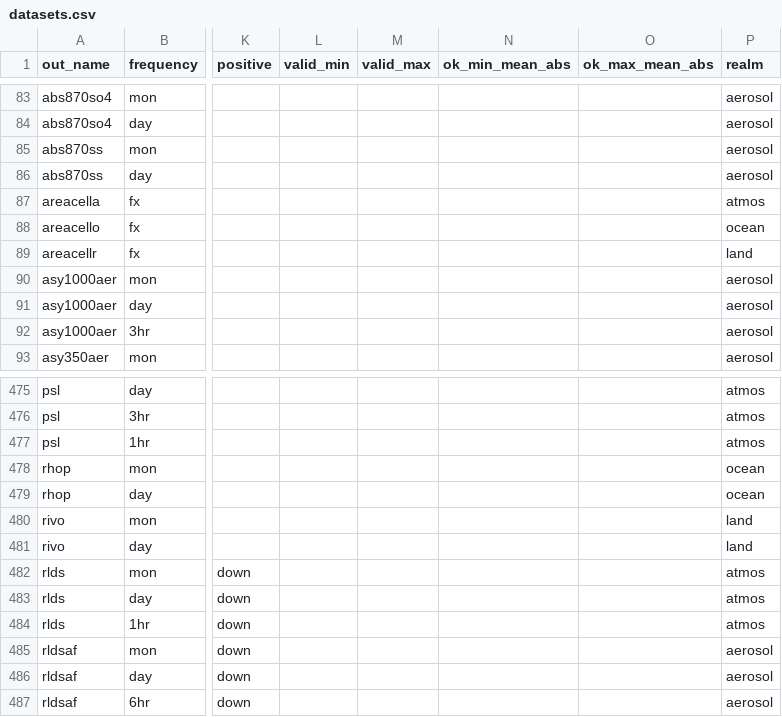
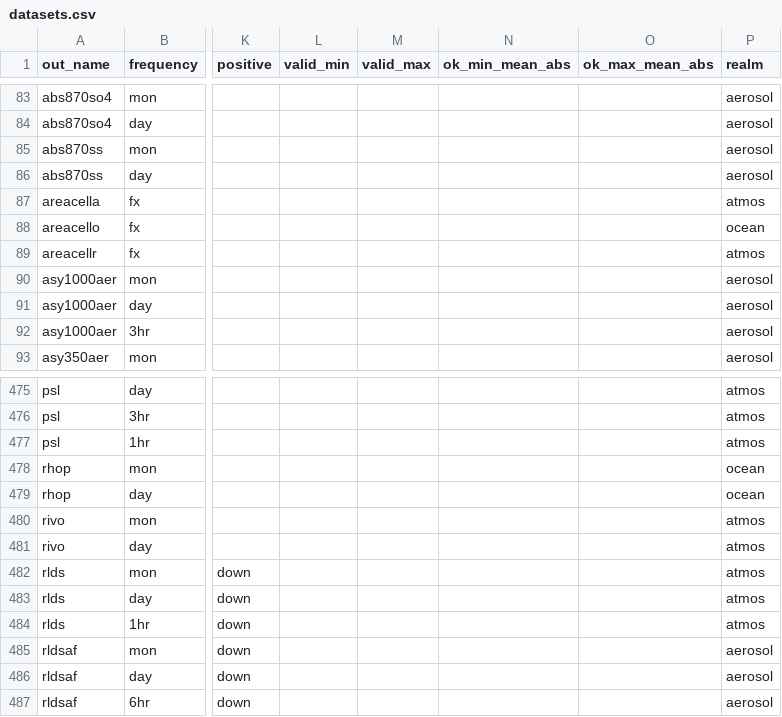
Before and after one commit to WCRP-CORDEX/data-request-table, a CSV file: cmor-table/datasets.csv, drawn as a sheet; only a part is shown, gaps mark what is left out; the diff names each change by its address in the sheet, - before the commit and + after, or states it on an @@ line.

Commit message:
set realm to atmos

```diff
--- a/cmor-table/datasets.csv
+++ b/cmor-table/datasets.csv
-P89 (realm): land
+P89 (realm): atmos
-P480:P481 (realm): land
+P480:P481 (realm): atmos
```
